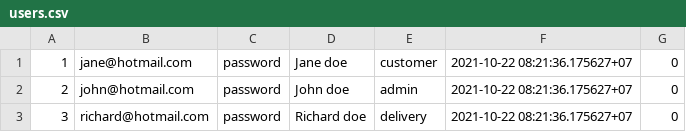
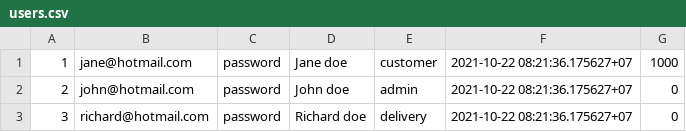
Before and after one commit to catharinaanggono/SGshoppers, a CSV file: user_service/users.csv, drawn as a sheet.

```diff
--- a/user_service/users.csv
+++ b/user_service/users.csv
@@ -1,2 +1,2 @@
-1,jane@hotmail.com,password,Jane doe,customer, 2021-10-22 08:21:36.175627+07,0
+1,jane@hotmail.com,password,Jane doe,customer, 2021-10-22 08:21:36.175627+07,1000
 2,john@hotmail.com,password,John doe,admin, 2021-10-22 08:21:36.175627+07,0
```
Also changed, not shown: product_service/products.csv, 17 other files.
